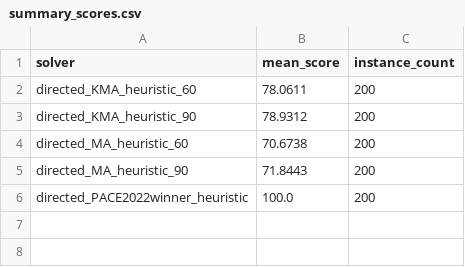
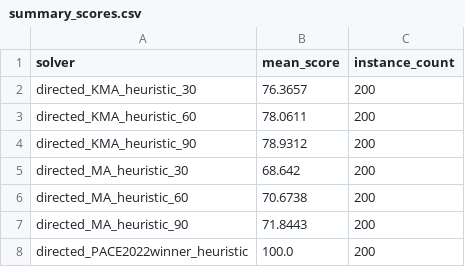
Before and after one commit to TAR2003/Feedback_Vertex_Set_Problem_Algorithm_Project_4-2, a CSV file: paceresults/summary_scores.csv, drawn as a sheet; the diff names each change by its address in the sheet, - before the commit and + after, or states it on an @@ line.

```diff
--- a/paceresults/summary_scores.csv
+++ b/paceresults/summary_scores.csv
+row 2: directed_KMA_heuristic_30 | 76.3657 | 200
+row 5: directed_MA_heuristic_30 | 68.642 | 200
```
Also changed, not shown: 3 other files.
